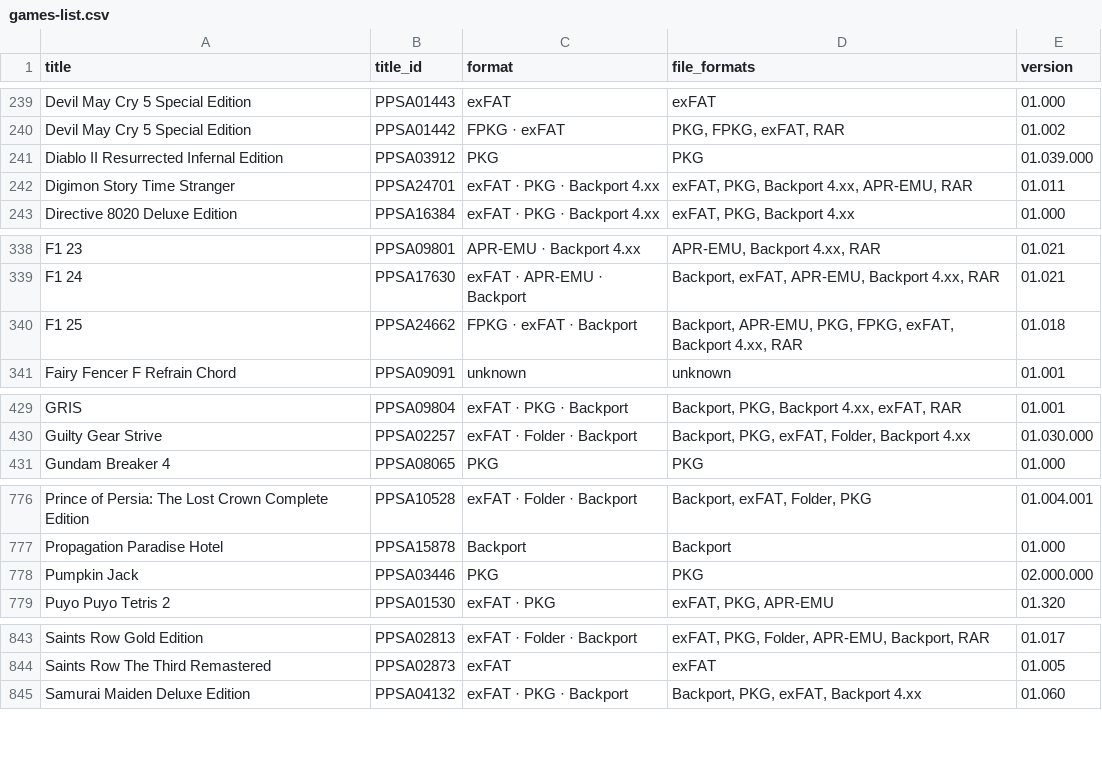
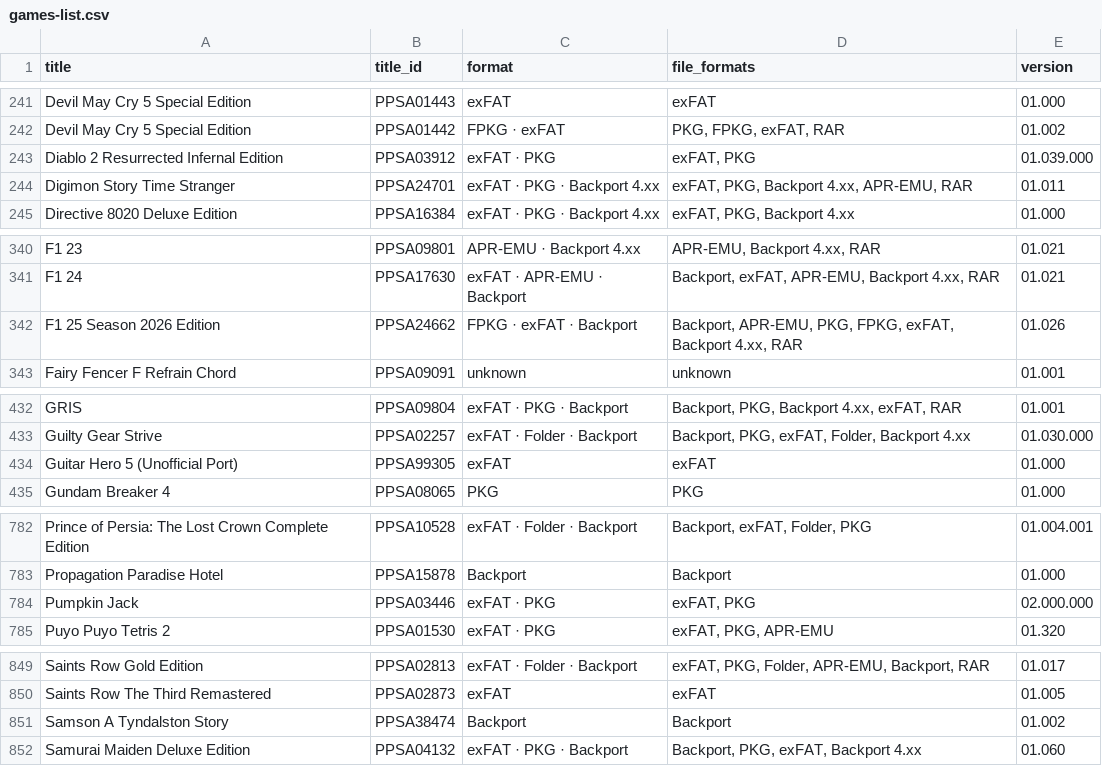
Before and after one commit to Jamzi94/catalog-V2, a CSV file: games-list.csv, drawn as a sheet; only a part is shown, gaps mark what is left out; the diff covers the shown part only.

```diff
--- a/games-list.csv
+++ b/games-list.csv
@@ -240,3 +242,3 @@ Devil May Cry 5 Special Edition,PPSA01443,exFAT,exFAT,01.000
 Devil May Cry 5 Special Edition,PPSA01442,FPKG · exFAT,"PKG, FPKG, exFAT, RAR",01.002
-Diablo II Resurrected Infernal Edition,PPSA03912,PKG,PKG,01.039.000
+Diablo 2 Resurrected Infernal Edition,PPSA03912,exFAT · PKG,"exFAT, PKG",01.039.000
 Digimon Story Time Stranger,PPSA24701,exFAT · PKG · Backport 4.xx,"exFAT, PKG, Backport 4.xx, APR-EMU, RAR",01.011
@@ -339,3 +341,3 @@ F1 23,PPSA09801,APR-EMU · Backport 4.xx,"APR-EMU, Backport 4.xx, RAR",01.021
 F1 24,PPSA17630,exFAT · APR-EMU · Backport,"Backport, exFAT, APR-EMU, Backport 4.xx, RAR",01.021
-F1 25,PPSA24662,FPKG · exFAT · Backport,"Backport, APR-EMU, PKG, FPKG, exFAT, Backport 4.xx, RAR",01.018
+F1 25 Season 2026 Edition,PPSA24662,FPKG · exFAT · Backport,"Backport, APR-EMU, PKG, FPKG, exFAT, Backport 4.xx, RAR",01.026
 Fairy Fencer F Refrain Chord,PPSA09091,unknown,unknown,01.001
@@ -430,2 +433,3 @@ GRIS,PPSA09804,exFAT · PKG · Backport,"Backport, PKG, Backport 4.xx, exFAT, RA
 Guilty Gear Strive,PPSA02257,exFAT · Folder · Backport,"Backport, PKG, exFAT, Folder, Backport 4.xx",01.030.000
+Guitar Hero 5 (Unofficial Port),PPSA99305,exFAT,exFAT,01.000
 Gundam Breaker 4,PPSA08065,PKG,PKG,01.000
@@ -777,3 +783,3 @@ Prince of Persia: The Lost Crown Complete Edition,PPSA10528,exFAT · Folder · B
 Propagation Paradise Hotel,PPSA15878,Backport,Backport,01.000
-Pumpkin Jack,PPSA03446,PKG,PKG,02.000.000
+Pumpkin Jack,PPSA03446,exFAT · PKG,"exFAT, PKG",02.000.000
 Puyo Puyo Tetris 2,PPSA01530,exFAT · PKG,"exFAT, PKG, APR-EMU",01.320
@@ -844,2 +850,3 @@ Saints Row Gold Edition,PPSA02813,exFAT · Folder · Backport,"exFAT, PKG, Folde
 Saints Row The Third Remastered,PPSA02873,exFAT,exFAT,01.005
+Samson A Tyndalston Story,PPSA38474,Backport,Backport,01.002
 Samurai Maiden Deluxe Edition,PPSA04132,exFAT · PKG · Backport,"Backport, PKG, exFAT, Backport 4.xx",01.060
```
Also changed, not shown: 6 added rows, 1 removed row, 1 moved row and 1 edited cell elsewhere in this file, 7 other files.
